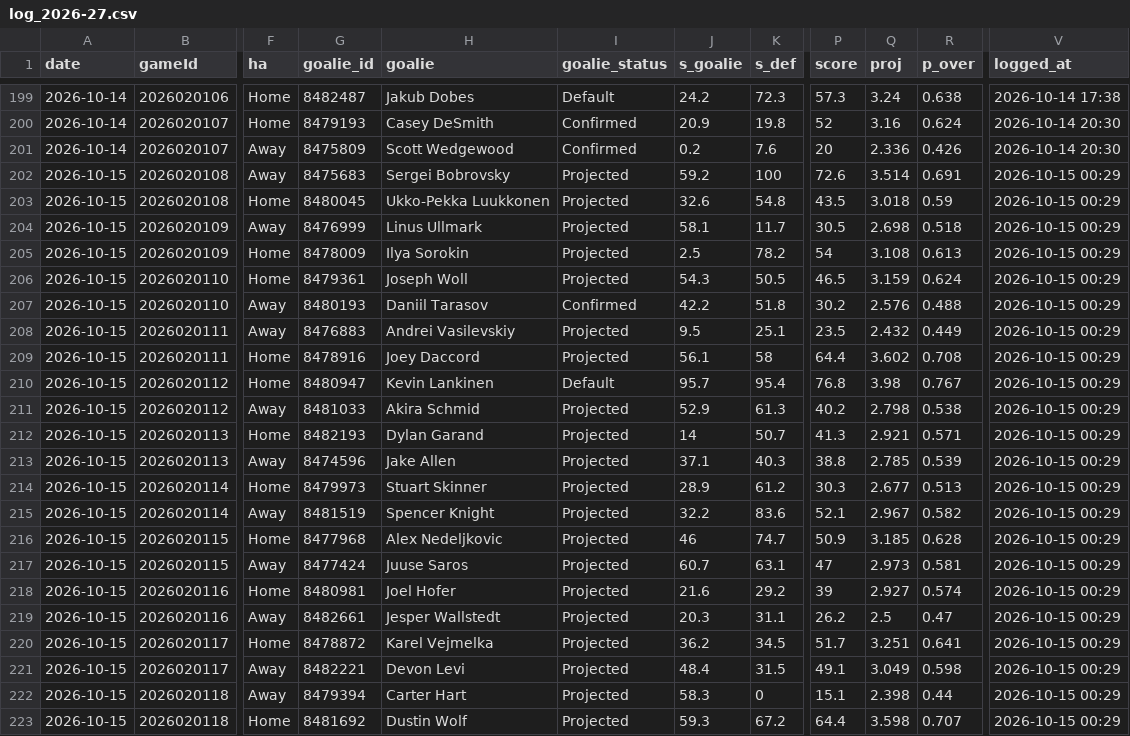
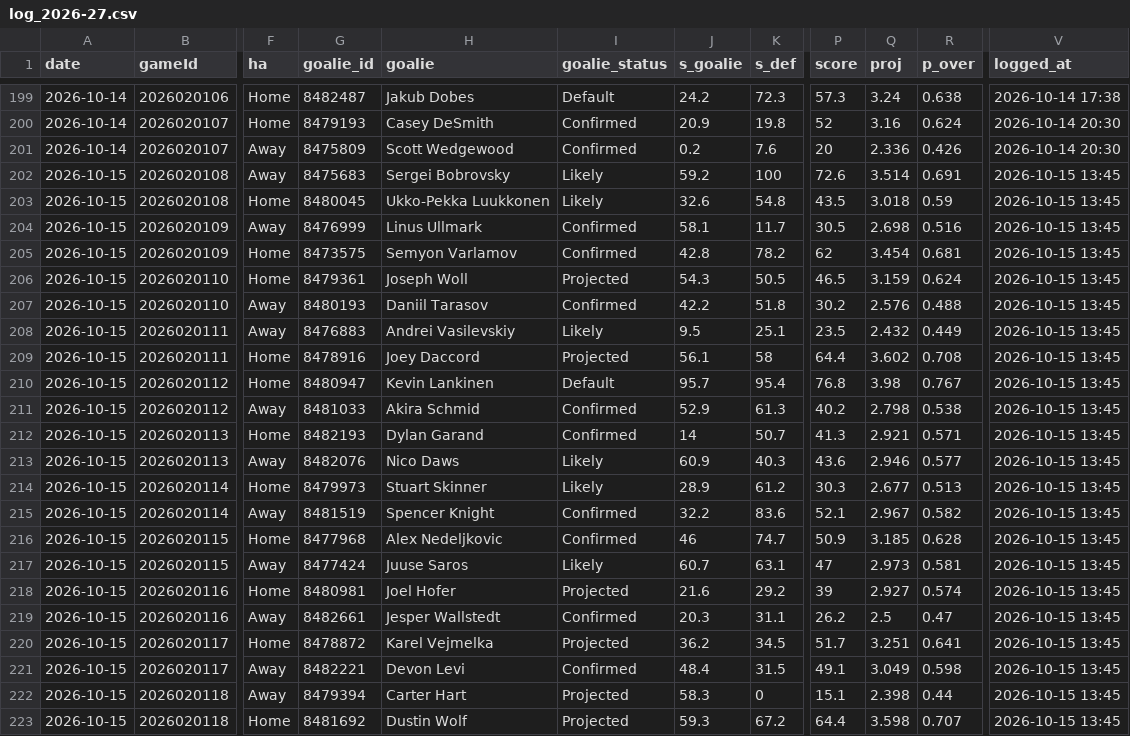
Before and after one commit to Johnbrick123/nhl-unders, a CSV file: monitor/log_2026-27.csv, drawn as a sheet; only a part is shown, gaps mark what is left out; the diff names each change by its address in the sheet, - before the commit and + after, or states it on an @@ line.

```diff
--- a/monitor/log_2026-27.csv
+++ b/monitor/log_2026-27.csv
-I202:I203 (goalie_status): Projected
+I202:I203 (goalie_status): Likely
-V202:V223 (logged_at): 2026-10-15 00:29
+V202:V223 (logged_at): 2026-10-15 13:45
-I204:I205 (goalie_status): Projected
+I204:I205 (goalie_status): Confirmed
-R204 (p_over): 0.518
+R204 (p_over): 0.516
-G205 (goalie_id): 8478009
+G205 (goalie_id): 8473575
-H205 (goalie): Ilya Sorokin
+H205 (goalie): Semyon Varlamov
-J205 (s_goalie): 2.5
+J205 (s_goalie): 42.8
-P205 (score): 54
+P205 (score): 62
-Q205 (proj): 3.108
+Q205 (proj): 3.454
-R205 (p_over): 0.613
+R205 (p_over): 0.681
-I208 (goalie_status): Projected
+I208 (goalie_status): Likely
-I211:I212 (goalie_status): Projected
+I211:I212 (goalie_status): Confirmed
-G213 (goalie_id): 8474596
+G213 (goalie_id): 8482076
-H213 (goalie): Jake Allen
+H213 (goalie): Nico Daws
-I213:I214 (goalie_status): Projected
+I213:I214 (goalie_status): Likely
-J213 (s_goalie): 37.1
+J213 (s_goalie): 60.9
-P213 (score): 38.8
+P213 (score): 43.6
-Q213 (proj): 2.785
+Q213 (proj): 2.946
-R213 (p_over): 0.539
+R213 (p_over): 0.577
-I215:I216 (goalie_status): Projected
+I215:I216 (goalie_status): Confirmed
-I217 (goalie_status): Projected
+I217 (goalie_status): Likely
-I219 (goalie_status): Projected
+I219 (goalie_status): Confirmed
-I221 (goalie_status): Projected
+I221 (goalie_status): Confirmed
```
Also changed, not shown: 4 other files.
